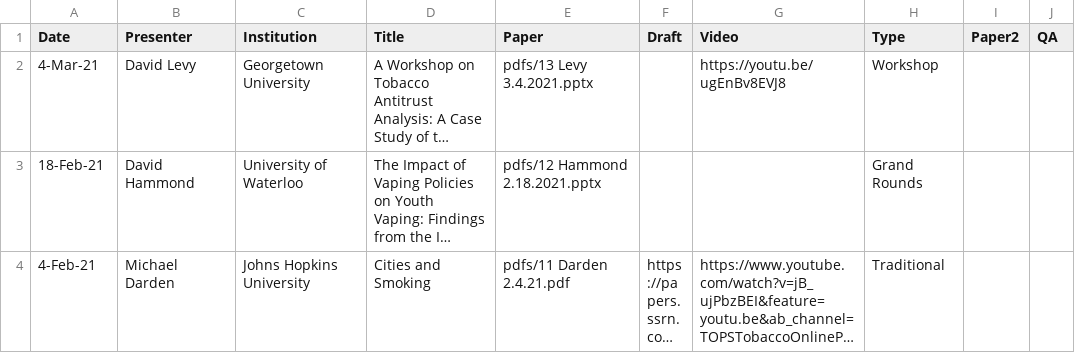
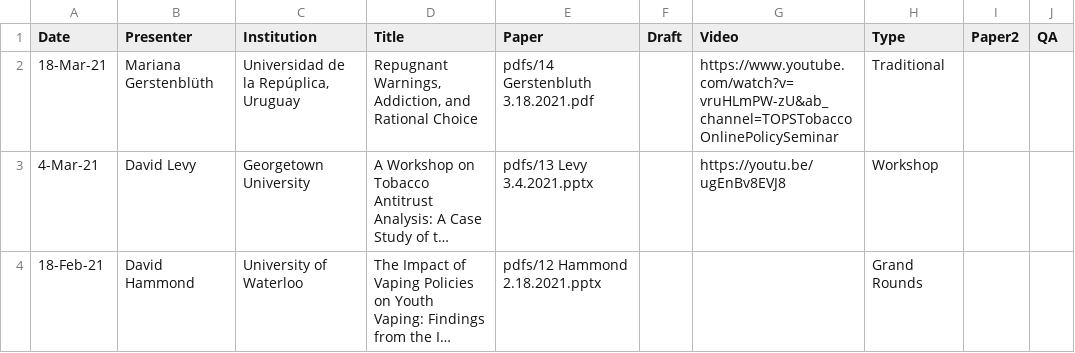
Before and after one commit to ernbilen/test_website_tops, a CSV file: _data/past_seminars.csv, drawn as a sheet; only a part is shown; the shorter side is filled out with more unchanged rows; long unchanged cells end in …; the diff names each change by its address in the sheet, - before the commit and + after, or states it on an @@ line.

```diff
--- a/_data/past_seminars.csv
+++ b/_data/past_seminars.csv
+row 2: 18-Mar-21 | Mariana Gerstenblüth | Universidad de la Repúplica, Uruguay | Repugnant Warnings, Addiction, and Rational Choice | pdfs/14 Gerstenbluth 3.18.2021.pdf |  | https://www.youtube.com/watch?v=vruHLmPW-zU&ab_channel=TOPSTobaccoOnlinePolicySeminar | Traditional
```
Also changed, not shown: 1 other file.
